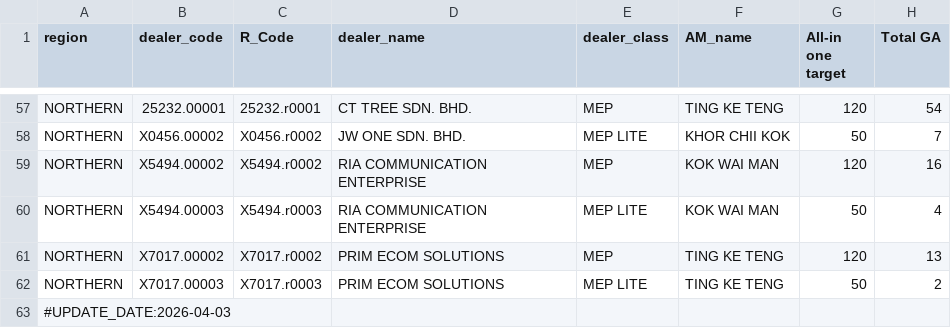
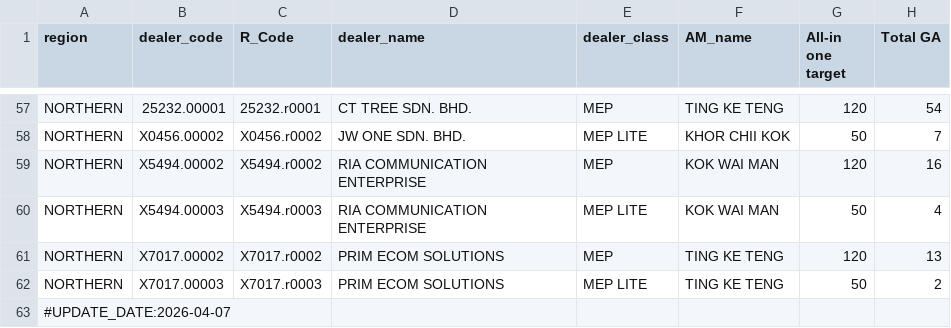
Before and after one commit to ckkhor828/SalesData, a CSV file: sales_data.csv, drawn as a sheet; only a part is shown, gaps mark what is left out; the diff names each change by its address in the sheet, - before the commit and + after, or states it on an @@ line.

Commit message:
Update sales_data.csv

```diff
--- a/sales_data.csv
+++ b/sales_data.csv
-A63 (region): #UPDATE_DATE:2026-04-03
+A63 (region): #UPDATE_DATE:2026-04-07
```
